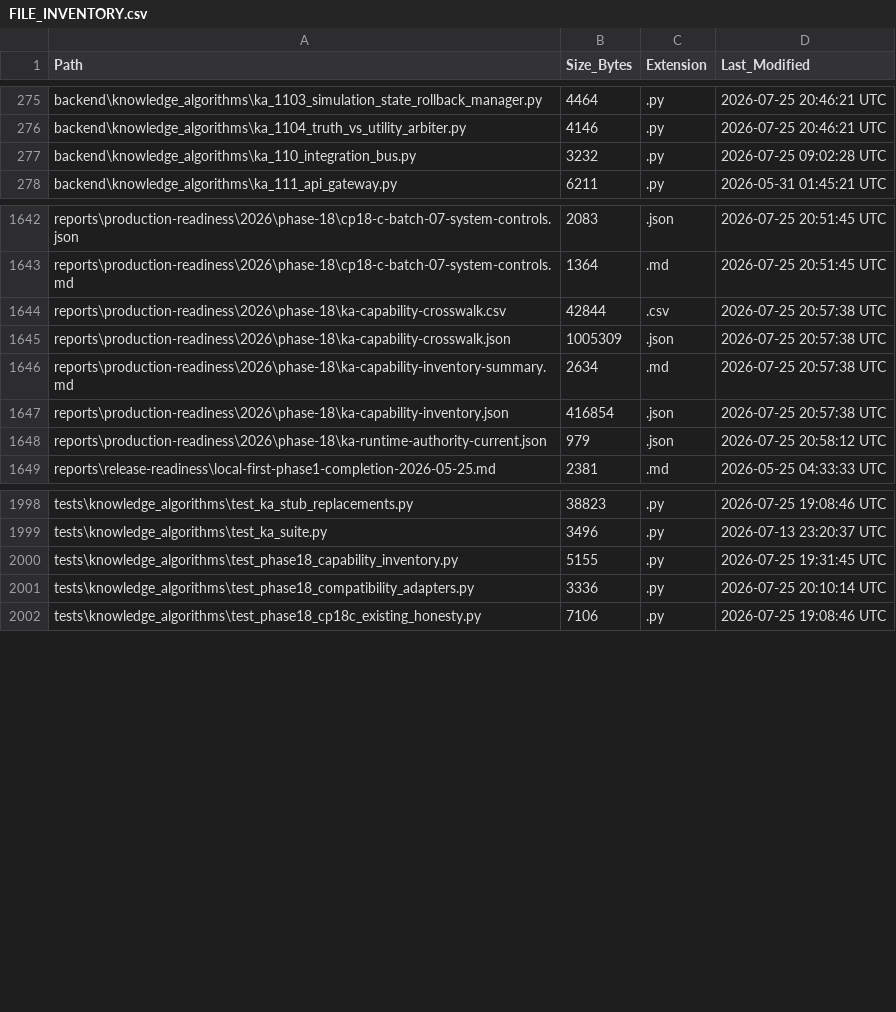
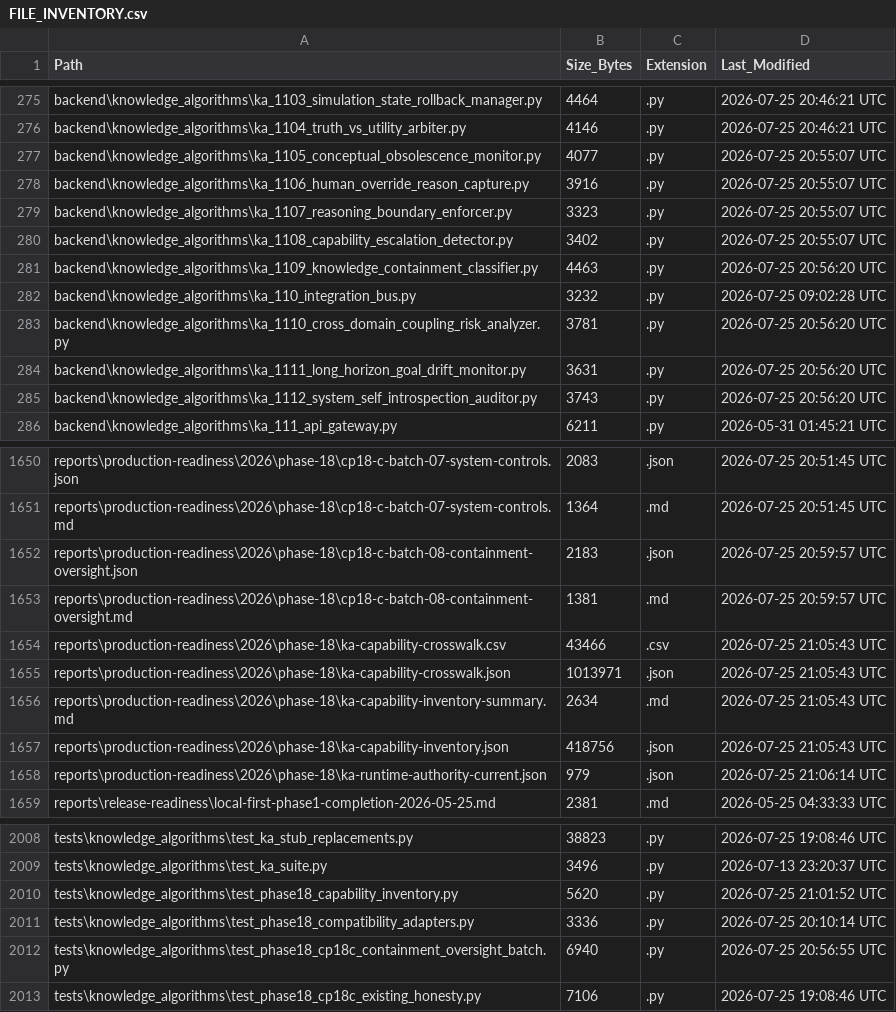
Before and after one commit to kherrera6219/DataLogicEngine, a CSV file: docs/FILE_INVENTORY.csv, drawn as a sheet; only a part is shown, gaps mark what is left out; the diff covers the shown part only.

Commit message:
feat(ka): add security health fairness capability batch

```diff
--- a/docs/FILE_INVENTORY.csv
+++ b/docs/FILE_INVENTORY.csv
@@ -276,3 +276,11 @@ backend\knowledge_algorithms\ka_1103_simulation_state_rollback_manager.py,4464,.
 backend\knowledge_algorithms\ka_1104_truth_vs_utility_arbiter.py,4146,.py,2026-07-25 20:46:21 UTC
+backend\knowledge_algorithms\ka_1105_conceptual_obsolescence_monitor.py,4077,.py,2026-07-25 20:55:07 UTC
+backend\knowledge_algorithms\ka_1106_human_override_reason_capture.py,3916,.py,2026-07-25 20:55:07 UTC
+backend\knowledge_algorithms\ka_1107_reasoning_boundary_enforcer.py,3323,.py,2026-07-25 20:55:07 UTC
+backend\knowledge_algorithms\ka_1108_capability_escalation_detector.py,3402,.py,2026-07-25 20:55:07 UTC
+backend\knowledge_algorithms\ka_1109_knowledge_containment_classifier.py,4463,.py,2026-07-25 20:56:20 UTC
 backend\knowledge_algorithms\ka_110_integration_bus.py,3232,.py,2026-07-25 09:02:28 UTC
+backend\knowledge_algorithms\ka_1110_cross_domain_coupling_risk_analyzer.py,3781,.py,2026-07-25 20:56:20 UTC
+backend\knowledge_algorithms\ka_1111_long_horizon_goal_drift_monitor.py,3631,.py,2026-07-25 20:56:20 UTC
+backend\knowledge_algorithms\ka_1112_system_self_introspection_auditor.py,3743,.py,2026-07-25 20:56:20 UTC
 backend\knowledge_algorithms\ka_111_api_gateway.py,6211,.py,2026-05-31 01:45:21 UTC
@@ -1643,7 +1651,9 @@ reports\production-readiness\2026\phase-18\cp18-c-batch-07-system-controls.json,
 reports\production-readiness\2026\phase-18\cp18-c-batch-07-system-controls.md,1364,.md,2026-07-25 20:51:45 UTC
-reports\production-readiness\2026\phase-18\ka-capability-crosswalk.csv,42844,.csv,2026-07-25 20:57:38 UTC
-reports\production-readiness\2026\phase-18\ka-capability-crosswalk.json,1005309,.json,2026-07-25 20:57:38 UTC
-reports\production-readiness\2026\phase-18\ka-capability-inventory-summary.md,2634,.md,2026-07-25 20:57:38 UTC
-reports\production-readiness\2026\phase-18\ka-capability-inventory.json,416854,.json,2026-07-25 20:57:38 UTC
-reports\production-readiness\2026\phase-18\ka-runtime-authority-current.json,979,.json,2026-07-25 20:58:12 UTC
+reports\production-readiness\2026\phase-18\cp18-c-batch-08-containment-oversight.json,2183,.json,2026-07-25 20:59:57 UTC
+reports\production-readiness\2026\phase-18\cp18-c-batch-08-containment-oversight.md,1381,.md,2026-07-25 20:59:57 UTC
+reports\production-readiness\2026\phase-18\ka-capability-crosswalk.csv,43466,.csv,2026-07-25 21:05:43 UTC
+reports\production-readiness\2026\phase-18\ka-capability-crosswalk.json,1013971,.json,2026-07-25 21:05:43 UTC
+reports\production-readiness\2026\phase-18\ka-capability-inventory-summary.md,2634,.md,2026-07-25 21:05:43 UTC
+reports\production-readiness\2026\phase-18\ka-capability-inventory.json,418756,.json,2026-07-25 21:05:43 UTC
+reports\production-readiness\2026\phase-18\ka-runtime-authority-current.json,979,.json,2026-07-25 21:06:14 UTC
 reports\release-readiness\local-first-phase1-completion-2026-05-25.md,2381,.md,2026-05-25 04:33:33 UTC
@@ -1999,4 +2009,5 @@ tests\knowledge_algorithms\test_ka_stub_replacements.py,38823,.py,2026-07-25 19:
 tests\knowledge_algorithms\test_ka_suite.py,3496,.py,2026-07-13 23:20:37 UTC
-tests\knowledge_algorithms\test_phase18_capability_inventory.py,5155,.py,2026-07-25 19:31:45 UTC
+tests\knowledge_algorithms\test_phase18_capability_inventory.py,5620,.py,2026-07-25 21:01:52 UTC
 tests\knowledge_algorithms\test_phase18_compatibility_adapters.py,3336,.py,2026-07-25 20:10:14 UTC
+tests\knowledge_algorithms\test_phase18_cp18c_containment_oversight_batch.py,6940,.py,2026-07-25 20:56:55 UTC
 tests\knowledge_algorithms\test_phase18_cp18c_existing_honesty.py,7106,.py,2026-07-25 19:08:46 UTC
```
Also changed, not shown: 34 edited cells elsewhere in this file, reports/production-readiness/2026/phase-18/ka-capability-crosswalk.csv, 37 other files.
